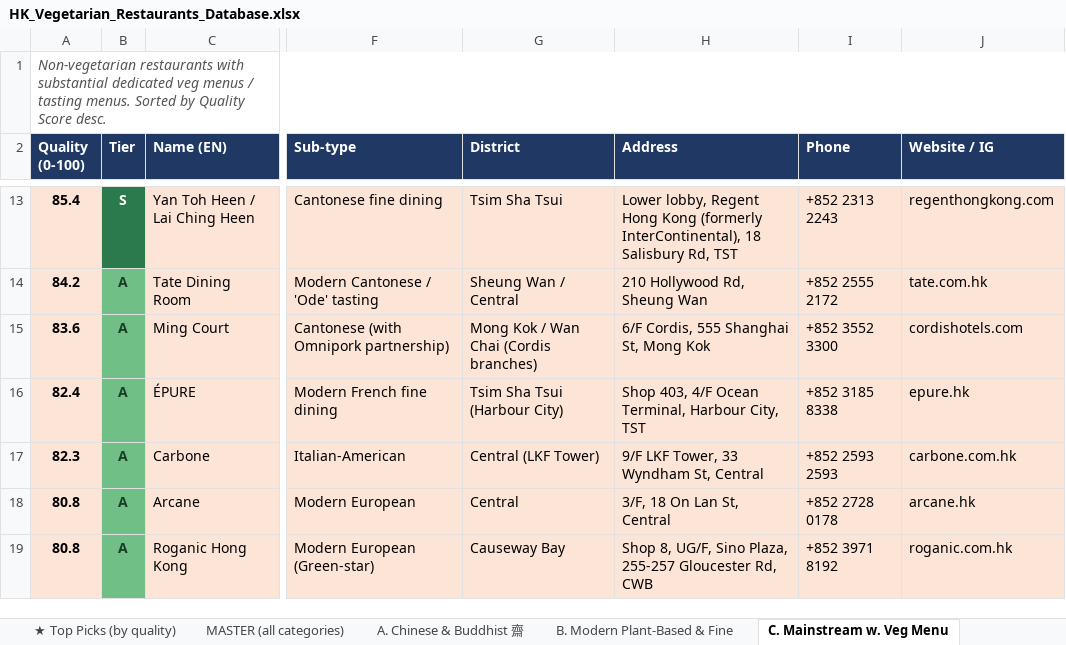
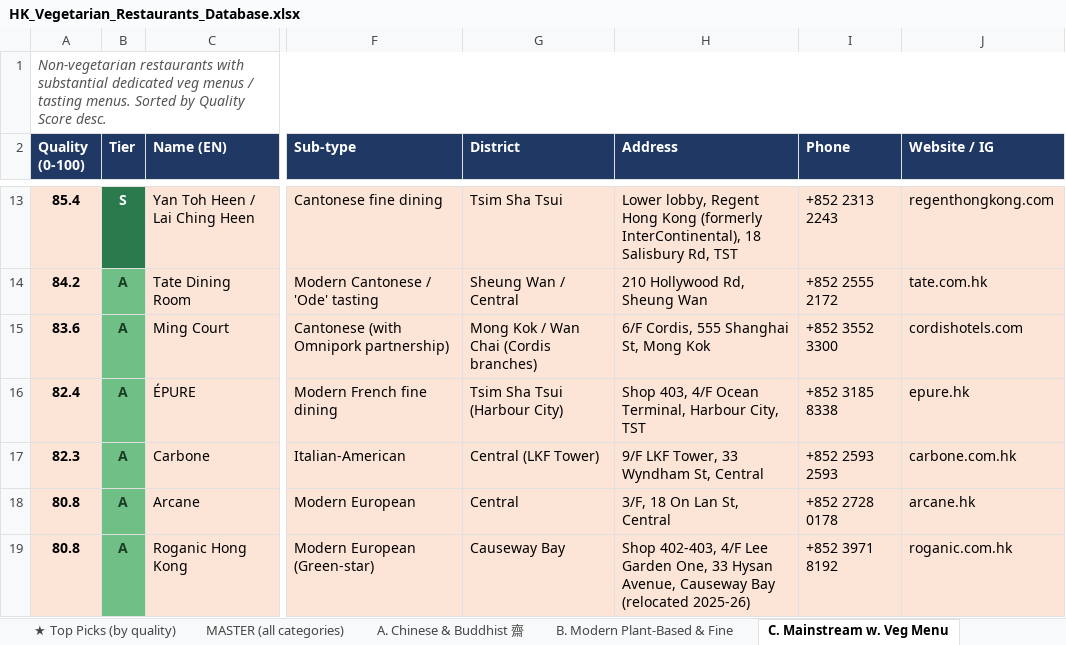
Before and after one commit to chitintim/veggie, an Excel workbook: data/HK_Vegetarian_Restaurants_Database.xlsx, sheet C. Mainstream w. Veg Menu, drawn as a sheet; only a part is shown, gaps mark what is left out; values as stored, in another font and other column widths than the file's, no borders; the diff covers the shown part only; the diff names each change by its address in the sheet, - before the commit and + after, or states it on an @@ line.

```diff
--- a/data/HK_Vegetarian_Restaurants_Database.xlsx (sheet C. Mainstream w. Veg Menu)
+++ b/data/HK_Vegetarian_Restaurants_Database.xlsx (sheet C. Mainstream w. Veg Menu)
-H19 (Address): Shop 8, UG/F, Sino Plaza, 255-257 Gloucester Rd, CWB
+H19 (Address): Shop 402-403, 4/F Lee Garden One, 33 Hysan Avenue, Causeway Bay (relocated 2025-26)
```
Also changed, not shown: 3 added rows elsewhere in this sheet, sheet MASTER (all categories), sheet ★ Top Picks (by quality), sheet B. Modern Plant-Based & Fine, sheet A. Chinese & Buddhist 齋, sheet D. Indian-ME-Med, sheet README & methodology, 6 other files.
